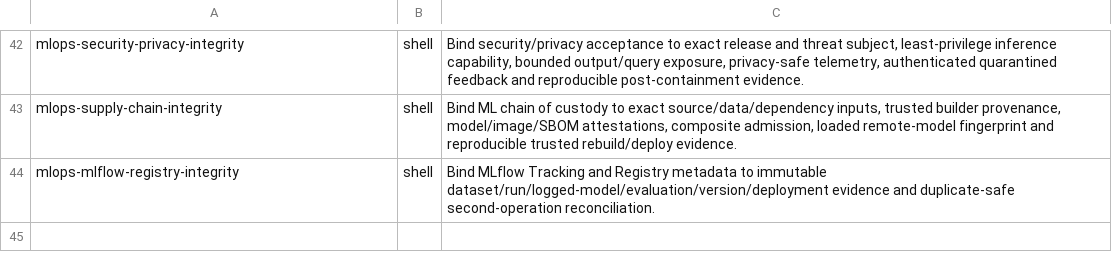
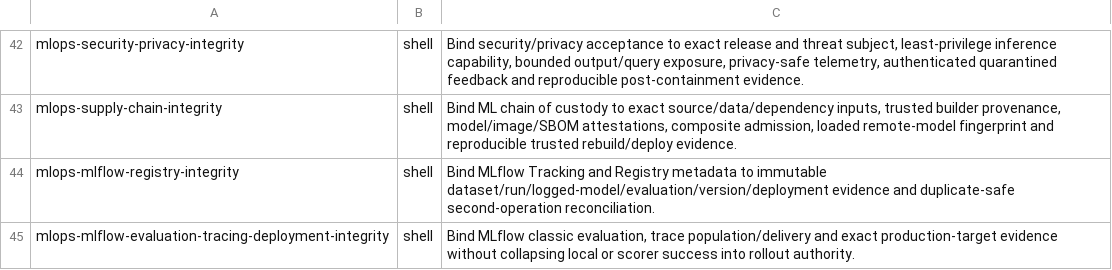
Before and after one commit to Marvy936/Knowledge-Hub, a TSV file: labs/interactive/runtime/labs.tsv, drawn as a sheet; only a part is shown, gaps mark what is left out; the diff names each change by its address in the sheet, - before the commit and + after, or states it on an @@ line.

Commit message:
feat: add MLflow evaluation tracing deployment integrity lab (#227)

```diff
--- a/labs/interactive/runtime/labs.tsv
+++ b/labs/interactive/runtime/labs.tsv
+row 45: mlops-mlflow-evaluation-tracing-deployment-integrity | shell | Bind MLflow classic evaluation, trace population/delivery and exact production-target evidence without collapsing local or scorer success into rollout authority.
```
Also changed, not shown: 15 other files.
